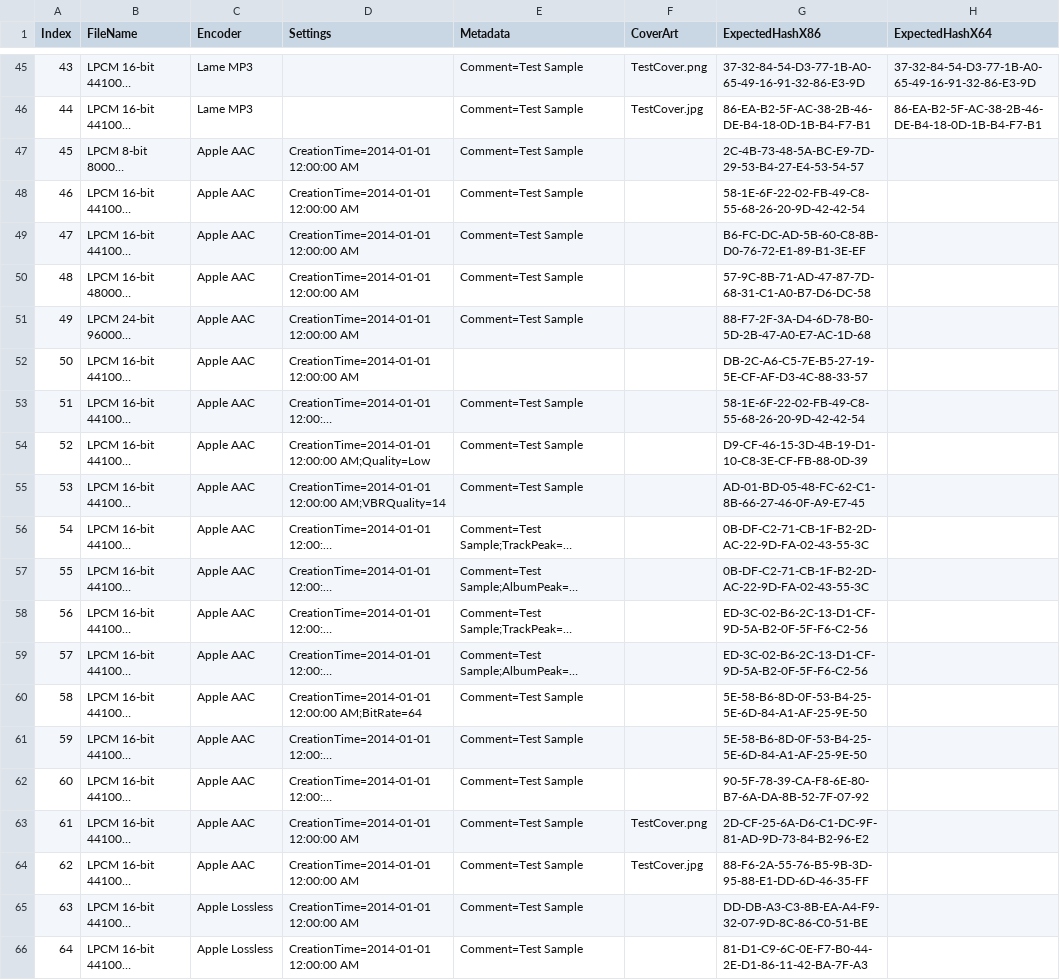
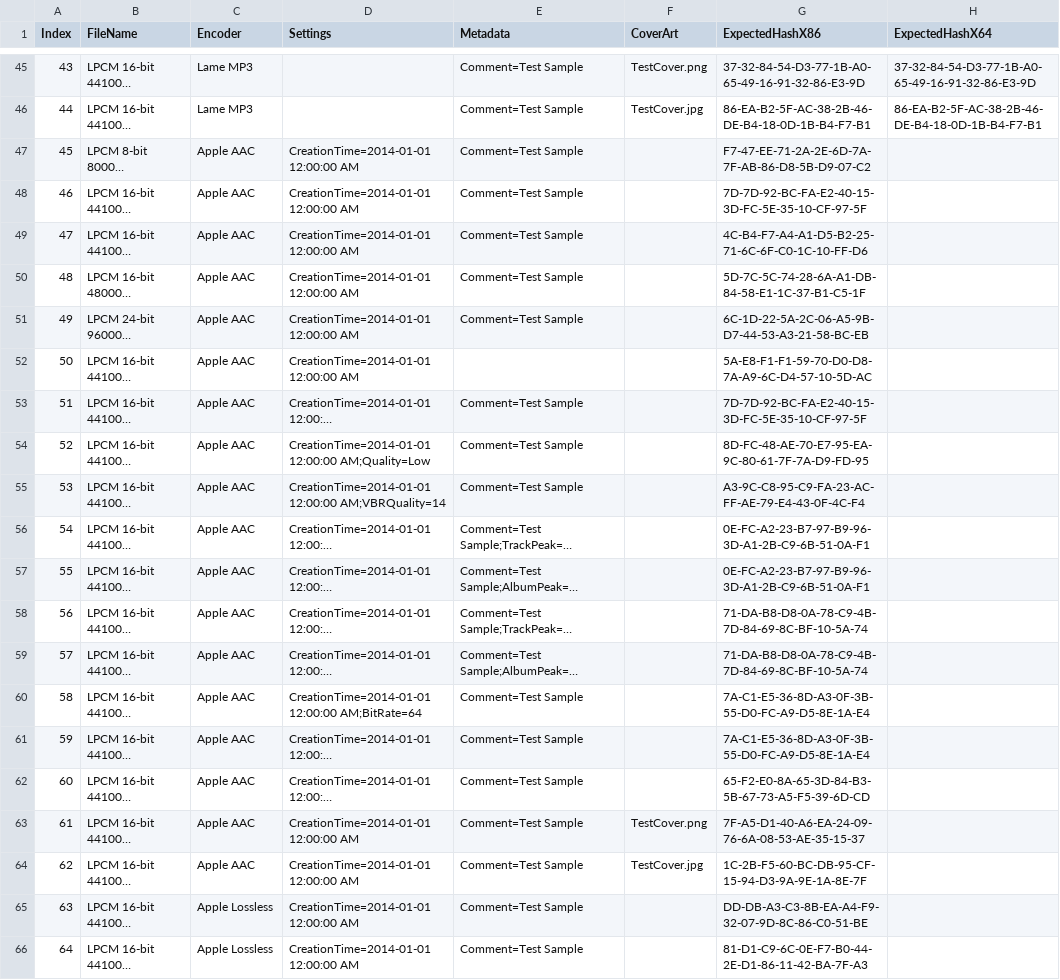
Before and after one commit to jherby2k/PowerShellAudio, a CSV file: PowerShellAudio.UnitTests/AudioFileExportDataSource.csv, drawn as a sheet; only a part is shown, gaps mark what is left out; long unchanged cells end in …; the diff names each change by its address in the sheet, - before the commit and + after, or states it on an @@ line.

Commit message:
Expected hash values updated for Apple Application Support 4.x (iTunes 12)

```diff
--- a/PowerShellAudio.UnitTests/AudioFileExportDataSource.csv
+++ b/PowerShellAudio.UnitTests/AudioFileExportDataSource.csv
-G47 (ExpectedHashX86): 2C-4B-73-48-5A-BC-E9-7D-29-53-B4-27-E4-53-54-57
+G47 (ExpectedHashX86): F7-47-EE-71-2A-2E-6D-7A-7F-AB-86-D8-5B-D9-07-C2
-G48 (ExpectedHashX86): 58-1E-6F-22-02-FB-49-C8-55-68-26-20-9D-42-42-54
+G48 (ExpectedHashX86): 7D-7D-92-BC-FA-E2-40-15-3D-FC-5E-35-10-CF-97-5F
-G49 (ExpectedHashX86): B6-FC-DC-AD-5B-60-C8-8B-D0-76-72-E1-89-B1-3E-EF
+G49 (ExpectedHashX86): 4C-B4-F7-A4-A1-D5-B2-25-71-6C-6F-C0-1C-10-FF-D6
-G50 (ExpectedHashX86): 57-9C-8B-71-AD-47-87-7D-68-31-C1-A0-B7-D6-DC-58
+G50 (ExpectedHashX86): 5D-7C-5C-74-28-6A-A1-DB-84-58-E1-1C-37-B1-C5-1F
-G51 (ExpectedHashX86): 88-F7-2F-3A-D4-6D-78-B0-5D-2B-47-A0-E7-AC-1D-68
+G51 (ExpectedHashX86): 6C-1D-22-5A-2C-06-A5-9B-D7-44-53-A3-21-58-BC-EB
-G52 (ExpectedHashX86): DB-2C-A6-C5-7E-B5-27-19-5E-CF-AF-D3-4C-88-33-57
+G52 (ExpectedHashX86): 5A-E8-F1-F1-59-70-D0-D8-7A-A9-6C-D4-57-10-5D-AC
-G53 (ExpectedHashX86): 58-1E-6F-22-02-FB-49-C8-55-68-26-20-9D-42-42-54
+G53 (ExpectedHashX86): 7D-7D-92-BC-FA-E2-40-15-3D-FC-5E-35-10-CF-97-5F
-G54 (ExpectedHashX86): D9-CF-46-15-3D-4B-19-D1-10-C8-3E-CF-FB-88-0D-39
+G54 (ExpectedHashX86): 8D-FC-48-AE-70-E7-95-EA-9C-80-61-7F-7A-D9-FD-95
-G55 (ExpectedHashX86): AD-01-BD-05-48-FC-62-C1-8B-66-27-46-0F-A9-E7-45
+G55 (ExpectedHashX86): A3-9C-C8-95-C9-FA-23-AC-FF-AE-79-E4-43-0F-4C-F4
-G56:G57 (ExpectedHashX86): 0B-DF-C2-71-CB-1F-B2-2D-AC-22-9D-FA-02-43-55-3C
+G56:G57 (ExpectedHashX86): 0E-FC-A2-23-B7-97-B9-96-3D-A1-2B-C9-6B-51-0A-F1
-G58:G59 (ExpectedHashX86): ED-3C-02-B6-2C-13-D1-CF-9D-5A-B2-0F-5F-F6-C2-56
+G58:G59 (ExpectedHashX86): 71-DA-B8-D8-0A-78-C9-4B-7D-84-69-8C-BF-10-5A-74
-G60:G61 (ExpectedHashX86): 5E-58-B6-8D-0F-53-B4-25-5E-6D-84-A1-AF-25-9E-50
+G60:G61 (ExpectedHashX86): 7A-C1-E5-36-8D-A3-0F-3B-55-D0-FC-A9-D5-8E-1A-E4
-G62 (ExpectedHashX86): 90-5F-78-39-CA-F8-6E-80-B7-6A-DA-8B-52-7F-07-92
+G62 (ExpectedHashX86): 65-F2-E0-8A-65-3D-84-B3-5B-67-73-A5-F5-39-6D-CD
-G63 (ExpectedHashX86): 2D-CF-25-6A-D6-C1-DC-9F-81-AD-9D-73-84-B2-96-E2
+G63 (ExpectedHashX86): 7F-A5-D1-40-A6-EA-24-09-76-6A-08-53-AE-35-15-37
-G64 (ExpectedHashX86): 88-F6-2A-55-76-B5-9B-3D-95-88-E1-DD-6D-46-35-FF
+G64 (ExpectedHashX86): 1C-2B-F5-60-BC-DB-95-CF-15-94-D3-9A-9E-1A-8E-7F
```
Also changed, not shown: 1 other file.
